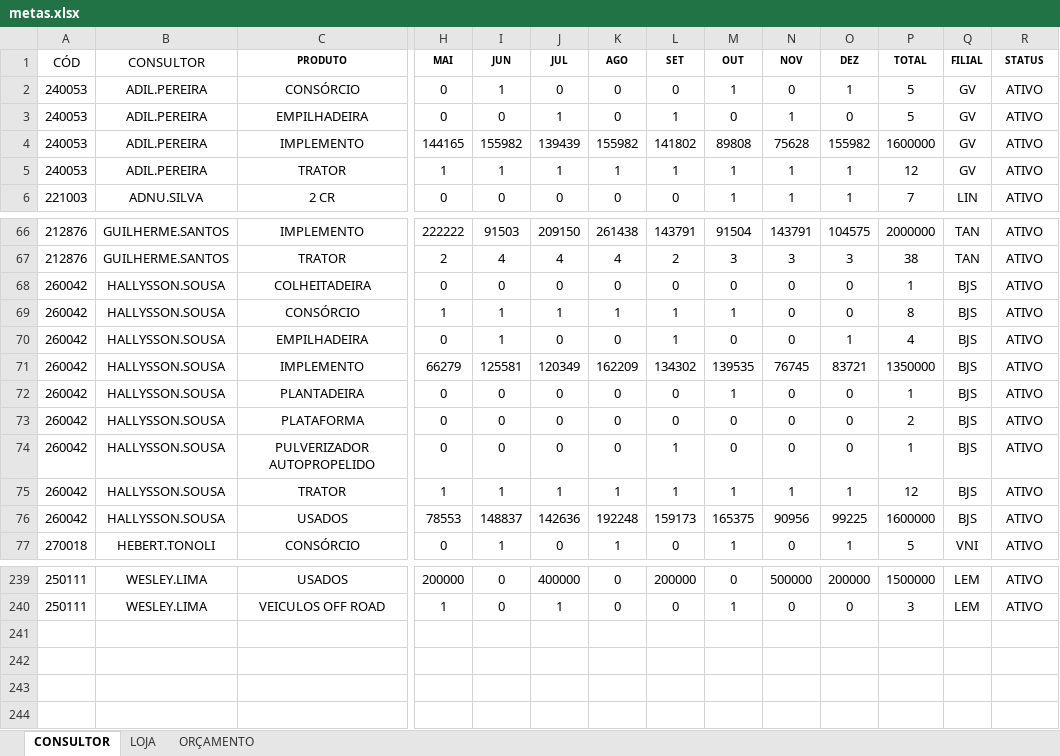
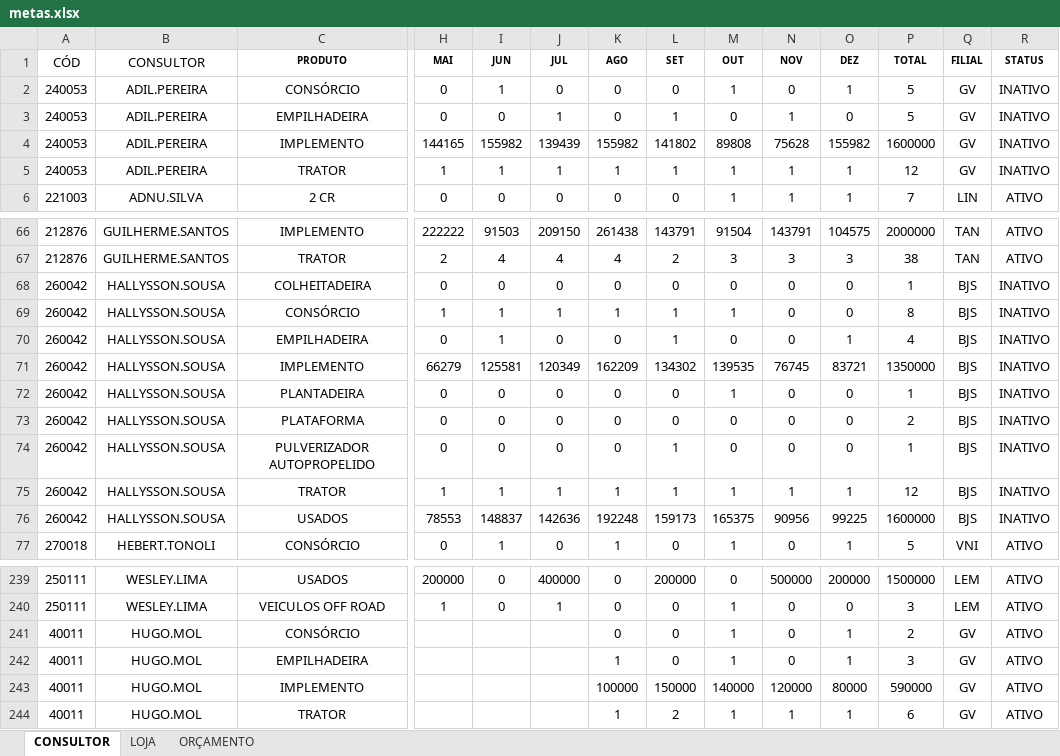
Before and after one commit to pedropme/dashboard-oportunidades, an Excel workbook: dados/metas.xlsx, sheet CONSULTOR, drawn as a sheet; only a part is shown, gaps mark what is left out; values as stored, in another font and other column widths than the file's, no borders; rows hold the shown columns only; the diff names each change by its address in the sheet, - before the commit and + after, or states it on an @@ line.

```diff
--- a/dados/metas.xlsx (sheet CONSULTOR)
+++ b/dados/metas.xlsx (sheet CONSULTOR)
-R2:R5 (STATUS): ATIVO
+R2:R5 (STATUS): INATIVO
-R68:R76 (STATUS): ATIVO
+R68:R76 (STATUS): INATIVO
+row 241: 40011 | HUGO.MOL | CONSÓRCIO |  |  |  | 0 | 0 | 1 | 0 | 1 | 2 | GV | ATIVO
+row 242: 40011 | HUGO.MOL | EMPILHADEIRA |  |  |  | 1 | 0 | 1 | 0 | 1 | 3 | GV | ATIVO
+row 243: 40011 | HUGO.MOL | IMPLEMENTO |  |  |  | 100000 | 150000 | 140000 | 120000 | 80000 | 590000 | GV | ATIVO
+row 244: 40011 | HUGO.MOL | TRATOR |  |  |  | 1 | 2 | 1 | 1 | 1 | 6 | GV | ATIVO
```
Also changed, not shown: dados/territorio.xlsx, 2 other files.
